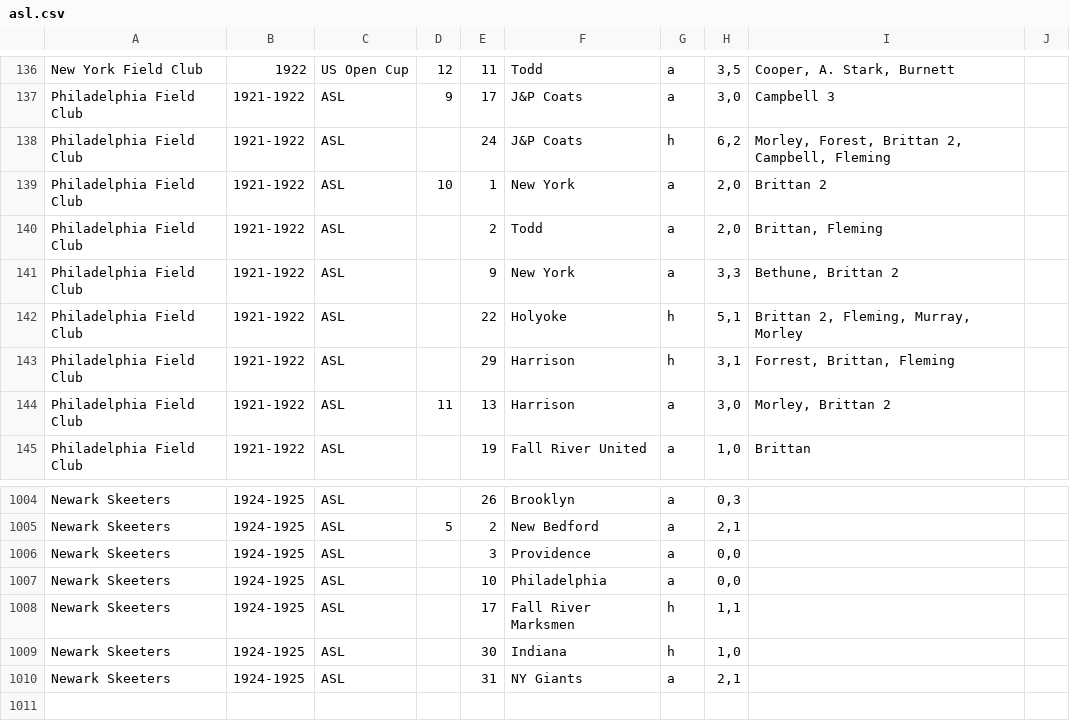
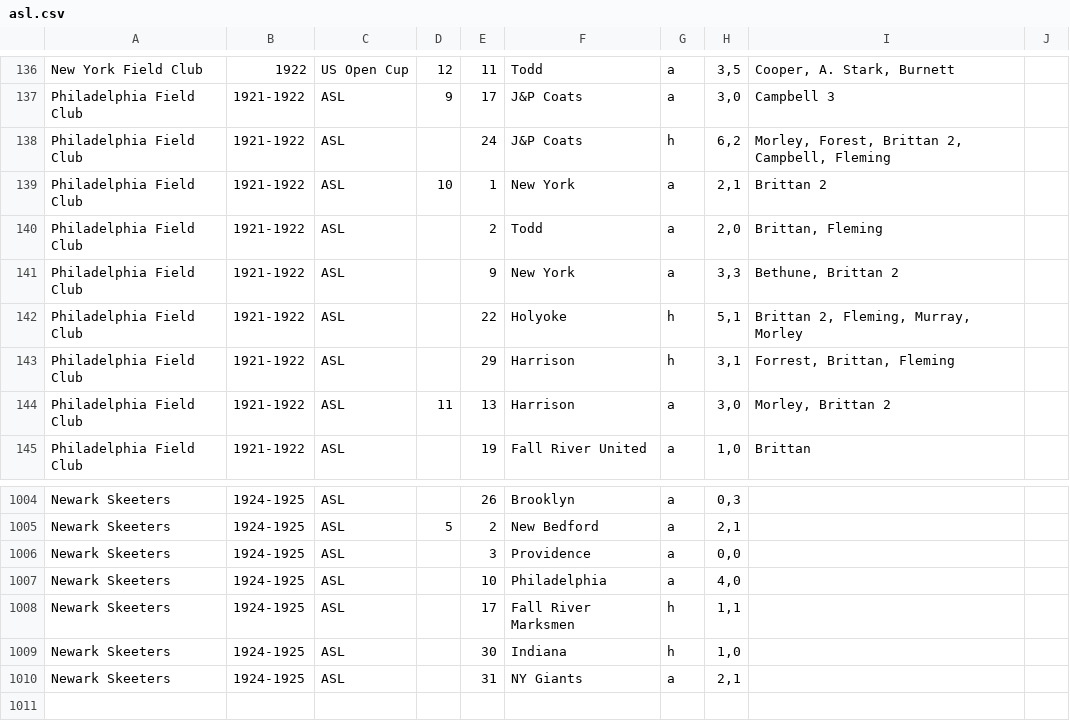
Before and after one commit to SoccerStatsUS/soccerdata, a CSV file: data/games/domestic/country/usa/leagues/asl.csv, drawn as a sheet; only a part is shown, gaps mark what is left out.

Commit message:
A few corrections to Colin Jose's ASL data.

```diff
--- a/data/games/domestic/country/usa/leagues/asl.csv
+++ b/data/games/domestic/country/usa/leagues/asl.csv
@@ -138,3 +138,3 @@ Philadelphia Field Club	1921-1922	ASL	9	17	J&P Coats	a	3,0	Campbell 3
 Philadelphia Field Club	1921-1922	ASL		24	J&P Coats	h	6,2	Morley, Forest, Brittan 2, Campbell, Fleming	
-Philadelphia Field Club	1921-1922	ASL	10	1	New York	a	2,0	Brittan 2	
+Philadelphia Field Club	1921-1922	ASL	10	1	New York	a	2,1	Brittan 2	
 Philadelphia Field Club	1921-1922	ASL		2	Todd	a	2,0	Brittan, Fleming	
@@ -1006,3 +1006,3 @@ Newark Skeeters	1924-1925	ASL	5	2	New Bedford	a	2,1
 Newark Skeeters	1924-1925	ASL		3	Providence	a	0,0		
-Newark Skeeters	1924-1925	ASL		10	Philadelphia	a	0,0		
+Newark Skeeters	1924-1925	ASL		10	Philadelphia	a	4,0		
 Newark Skeeters	1924-1925	ASL		17	Fall River Marksmen	h	1,1		
```
